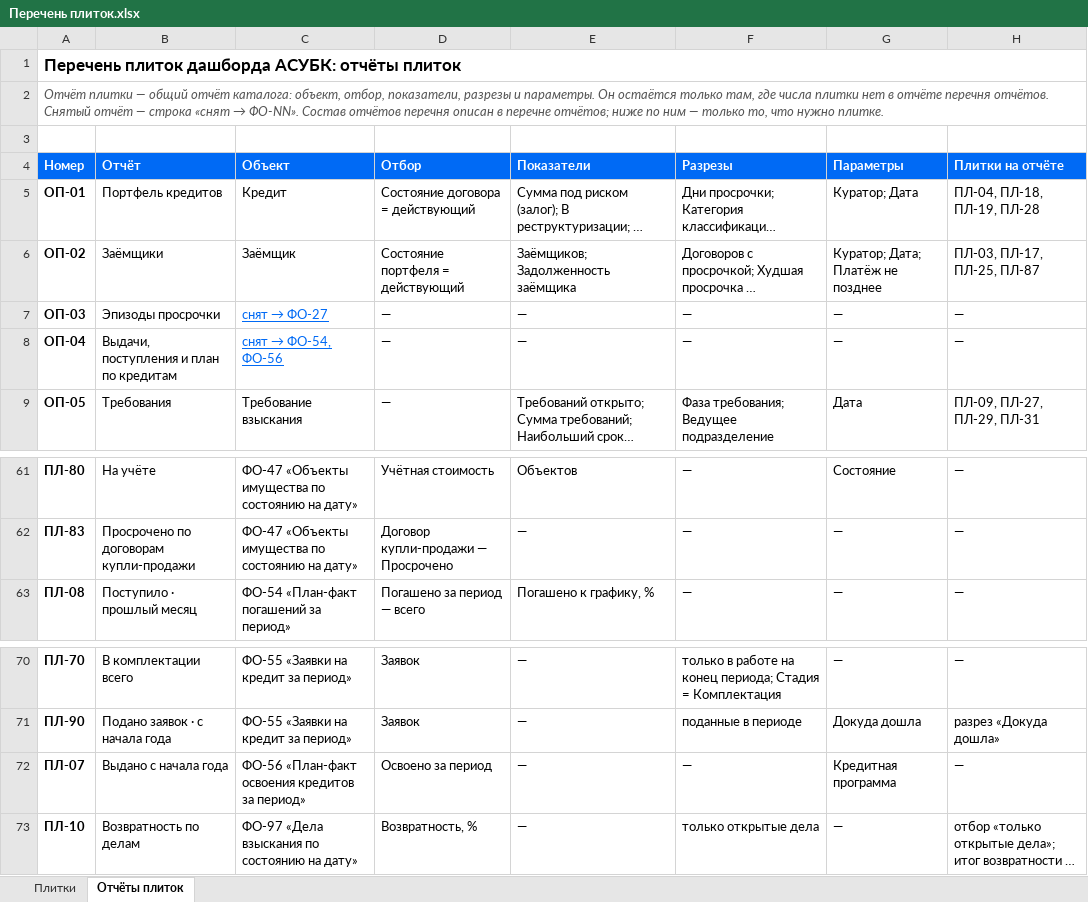
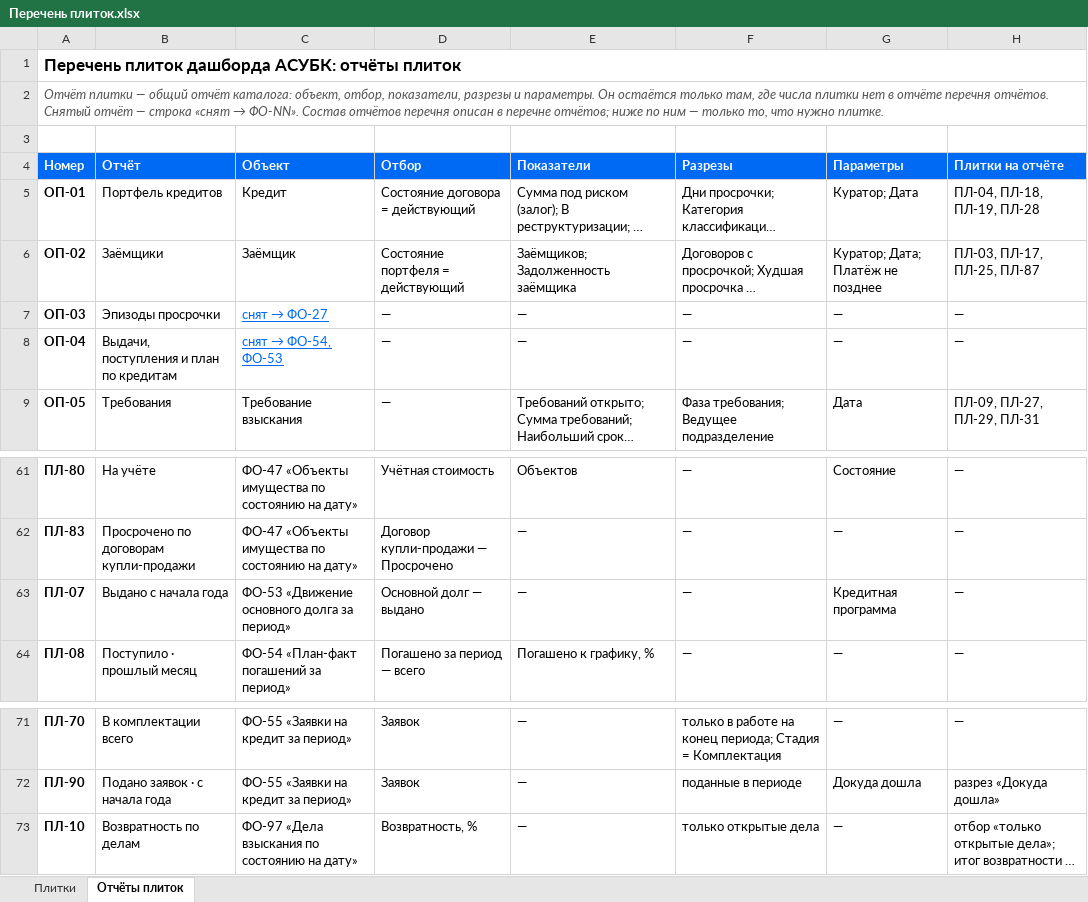
Before and after one commit to omurgazievnursultan8-hue/asubk-test, an Excel workbook: docs/perechen-plitok/Перечень плиток.xlsx, sheet Отчёты плиток, drawn as a sheet; only a part is shown, gaps mark what is left out; long unchanged cells end in …; values as stored, in another font and other column widths than the file's, no borders; removed rows and columns are numbered as before the commit, all else as after; the diff names each change by its address in the sheet, - before the commit and + after, or states it on an @@ line.

```diff
--- a/docs/perechen-plitok/Перечень плиток.xlsx (sheet Отчёты плиток)
+++ b/docs/perechen-plitok/Перечень плиток.xlsx (sheet Отчёты плиток)
@@ C8 (Объект): снят → ФО-54, ФО-56 → снят → ФО-54, ФО-53 @@
+row 63: ПЛ-07 | Выдано с начала года | ФО-53 «Движение основного долга за период» | Основной долг — выдано | — | — | Кредитная программа | —
-row 72: ПЛ-07 | Выдано с начала года | ФО-56 «План-факт освоения кредитов за период» | Освоено за период | — | — | Кредитная программа | —
```
Also changed, not shown: sheet Плитки, docs/perechen-otchetov/obrazcy/ФО-08.xlsx, docs/perechen-otchetov/obrazcy/ФО-53.xlsx, 42 other files.
